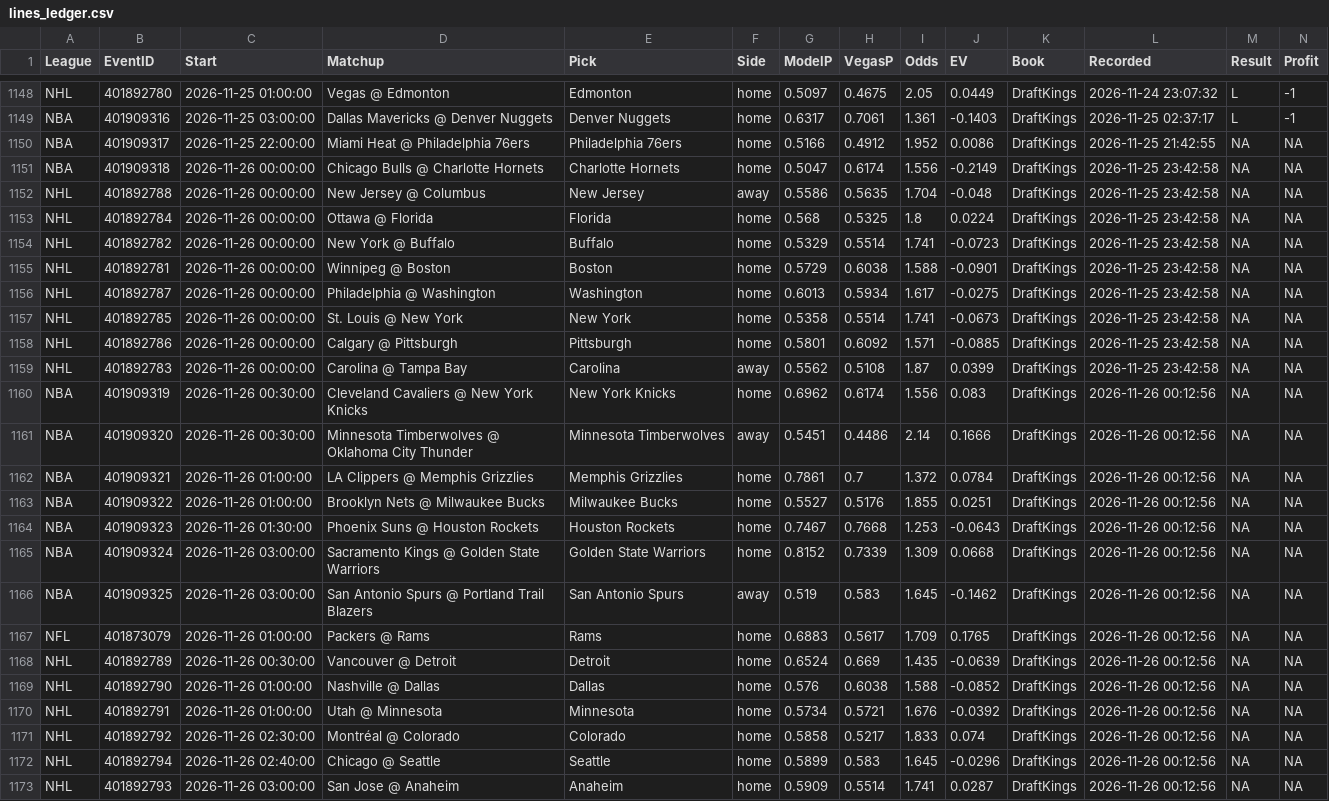
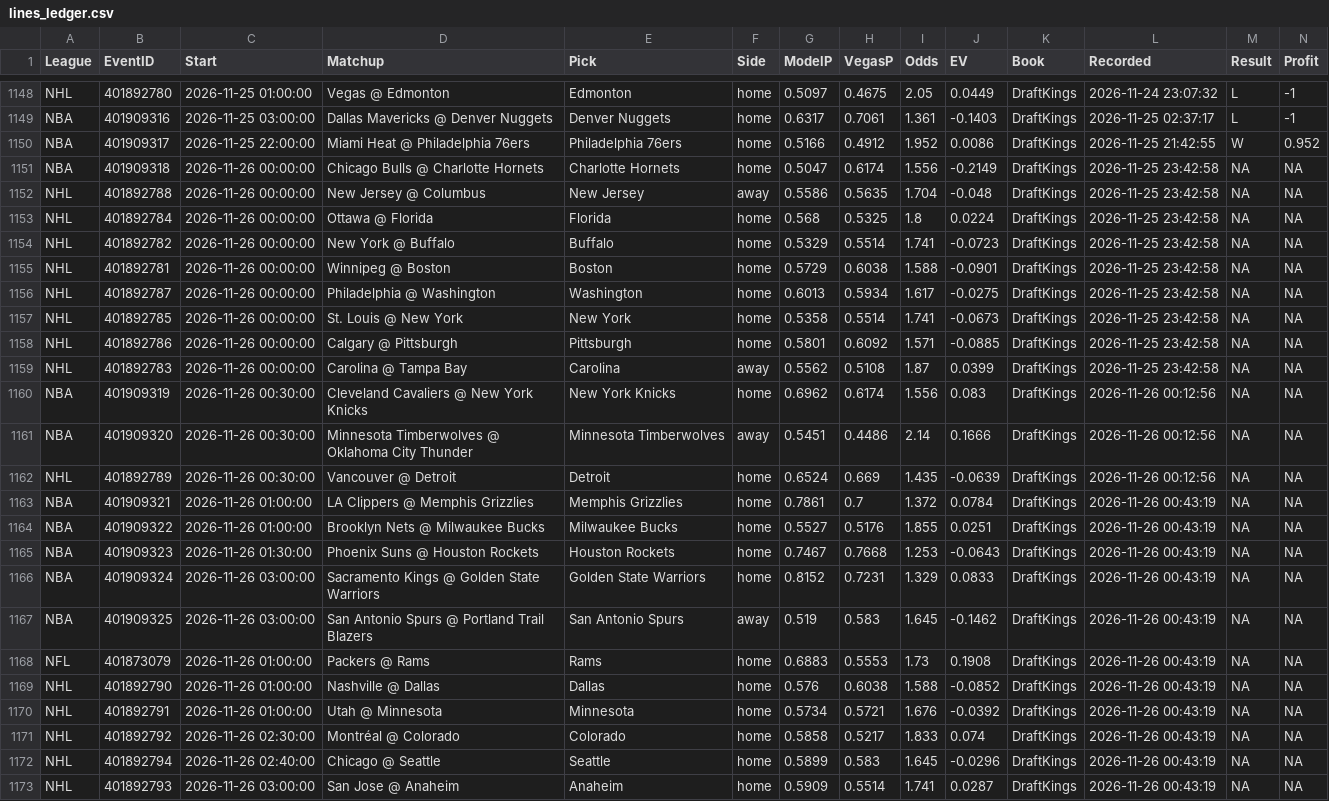
Before and after one commit to MDAnalytics-Sent/projections, a CSV file: lines_ledger.csv, drawn as a sheet; only a part is shown, gaps mark what is left out.

```diff
--- a/lines_ledger.csv
+++ b/lines_ledger.csv
@@ -1149,3 +1149,3 @@
 "NBA","401909316","2026-11-25 03:00:00","Dallas Mavericks @ Denver Nuggets","Denver Nuggets","home",0.6317,0.7061,1.361,-0.1403,"DraftKings","2026-11-25 02:37:17","L",-1
-"NBA","401909317","2026-11-25 22:00:00","Miami Heat @ Philadelphia 76ers","Philadelphia 76ers","home",0.5166,0.4912,1.952,0.0086,"DraftKings","2026-11-25 21:42:55",NA,NA
+"NBA","401909317","2026-11-25 22:00:00","Miami Heat @ Philadelphia 76ers","Philadelphia 76ers","home",0.5166,0.4912,1.952,0.0086,"DraftKings","2026-11-25 21:42:55","W",0.952
 "NBA","401909318","2026-11-26 00:00:00","Chicago Bulls @ Charlotte Hornets","Charlotte Hornets","home",0.5047,0.6174,1.556,-0.2149,"DraftKings","2026-11-25 23:42:58",NA,NA
@@ -1161,13 +1161,13 @@
 "NBA","401909320","2026-11-26 00:30:00","Minnesota Timberwolves @ Oklahoma City Thunder","Minnesota Timberwolves","away",0.5451,0.4486,2.14,0.1666,"DraftKings","2026-11-26 00:12:56",NA,NA
-"NBA","401909321","2026-11-26 01:00:00","LA Clippers @ Memphis Grizzlies","Memphis Grizzlies","home",0.7861,0.7,1.372,0.0784,"DraftKings","2026-11-26 00:12:56",NA,NA
-"NBA","401909322","2026-11-26 01:00:00","Brooklyn Nets @ Milwaukee Bucks","Milwaukee Bucks","home",0.5527,0.5176,1.855,0.0251,"DraftKings","2026-11-26 00:12:56",NA,NA
-"NBA","401909323","2026-11-26 01:30:00","Phoenix Suns @ Houston Rockets","Houston Rockets","home",0.7467,0.7668,1.253,-0.0643,"DraftKings","2026-11-26 00:12:56",NA,NA
-"NBA","401909324","2026-11-26 03:00:00","Sacramento Kings @ Golden State Warriors","Golden State Warriors","home",0.8152,0.7339,1.309,0.0668,"DraftKings","2026-11-26 00:12:56",NA,NA
-"NBA","401909325","2026-11-26 03:00:00","San Antonio Spurs @ Portland Trail Blazers","San Antonio Spurs","away",0.519,0.583,1.645,-0.1462,"DraftKings","2026-11-26 00:12:56",NA,NA
-"NFL","401873079","2026-11-26 01:00:00","Packers @ Rams","Rams","home",0.6883,0.5617,1.709,0.1765,"DraftKings","2026-11-26 00:12:56",NA,NA
 "NHL","401892789","2026-11-26 00:30:00","Vancouver @ Detroit","Detroit","home",0.6524,0.669,1.435,-0.0639,"DraftKings","2026-11-26 00:12:56",NA,NA
-"NHL","401892790","2026-11-26 01:00:00","Nashville @ Dallas","Dallas","home",0.576,0.6038,1.588,-0.0852,"DraftKings","2026-11-26 00:12:56",NA,NA
-"NHL","401892791","2026-11-26 01:00:00","Utah @ Minnesota","Minnesota","home",0.5734,0.5721,1.676,-0.0392,"DraftKings","2026-11-26 00:12:56",NA,NA
-"NHL","401892792","2026-11-26 02:30:00","Montréal @ Colorado","Colorado","home",0.5858,0.5217,1.833,0.074,"DraftKings","2026-11-26 00:12:56",NA,NA
-"NHL","401892794","2026-11-26 02:40:00","Chicago @ Seattle","Seattle","home",0.5899,0.583,1.645,-0.0296,"DraftKings","2026-11-26 00:12:56",NA,NA
-"NHL","401892793","2026-11-26 03:00:00","San Jose @ Anaheim","Anaheim","home",0.5909,0.5514,1.741,0.0287,"DraftKings","2026-11-26 00:12:56",NA,NA
+"NBA","401909321","2026-11-26 01:00:00","LA Clippers @ Memphis Grizzlies","Memphis Grizzlies","home",0.7861,0.7,1.372,0.0784,"DraftKings","2026-11-26 00:43:19",NA,NA
+"NBA","401909322","2026-11-26 01:00:00","Brooklyn Nets @ Milwaukee Bucks","Milwaukee Bucks","home",0.5527,0.5176,1.855,0.0251,"DraftKings","2026-11-26 00:43:19",NA,NA
+"NBA","401909323","2026-11-26 01:30:00","Phoenix Suns @ Houston Rockets","Houston Rockets","home",0.7467,0.7668,1.253,-0.0643,"DraftKings","2026-11-26 00:43:19",NA,NA
+"NBA","401909324","2026-11-26 03:00:00","Sacramento Kings @ Golden State Warriors","Golden State Warriors","home",0.8152,0.7231,1.329,0.0833,"DraftKings","2026-11-26 00:43:19",NA,NA
+"NBA","401909325","2026-11-26 03:00:00","San Antonio Spurs @ Portland Trail Blazers","San Antonio Spurs","away",0.519,0.583,1.645,-0.1462,"DraftKings","2026-11-26 00:43:19",NA,NA
+"NFL","401873079","2026-11-26 01:00:00","Packers @ Rams","Rams","home",0.6883,0.5553,1.73,0.1908,"DraftKings","2026-11-26 00:43:19",NA,NA
+"NHL","401892790","2026-11-26 01:00:00","Nashville @ Dallas","Dallas","home",0.576,0.6038,1.588,-0.0852,"DraftKings","2026-11-26 00:43:19",NA,NA
+"NHL","401892791","2026-11-26 01:00:00","Utah @ Minnesota","Minnesota","home",0.5734,0.5721,1.676,-0.0392,"DraftKings","2026-11-26 00:43:19",NA,NA
+"NHL","401892792","2026-11-26 02:30:00","Montréal @ Colorado","Colorado","home",0.5858,0.5217,1.833,0.074,"DraftKings","2026-11-26 00:43:19",NA,NA
+"NHL","401892794","2026-11-26 02:40:00","Chicago @ Seattle","Seattle","home",0.5899,0.583,1.645,-0.0296,"DraftKings","2026-11-26 00:43:19",NA,NA
+"NHL","401892793","2026-11-26 03:00:00","San Jose @ Anaheim","Anaheim","home",0.5909,0.5514,1.741,0.0287,"DraftKings","2026-11-26 00:43:19",NA,NA
```
Also changed, not shown: 12 other files.
